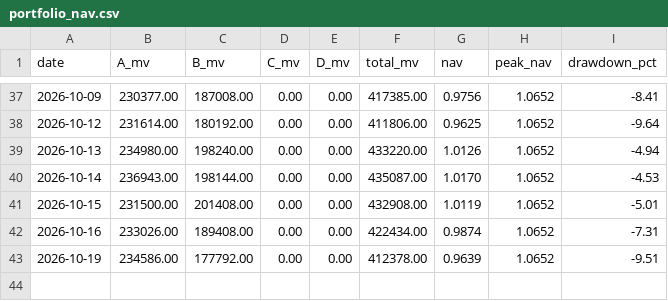
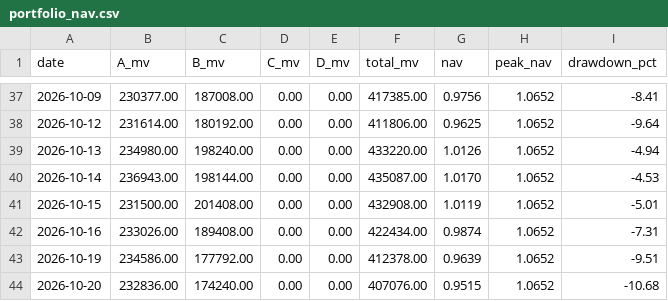
Before and after one commit to hitwhoyxw/stock_buy_notify, a CSV file: data/portfolio_nav.csv, drawn as a sheet; only a part is shown, gaps mark what is left out; the diff names each change by its address in the sheet, - before the commit and + after, or states it on an @@ line.

```diff
--- a/data/portfolio_nav.csv
+++ b/data/portfolio_nav.csv
+row 44: 2026-10-20 | 232836.00 | 174240.00 | 0.00 | 0.00 | 407076.00 | 0.9515 | 1.0652 | -10.68
```
Also changed, not shown: 2 other files.
